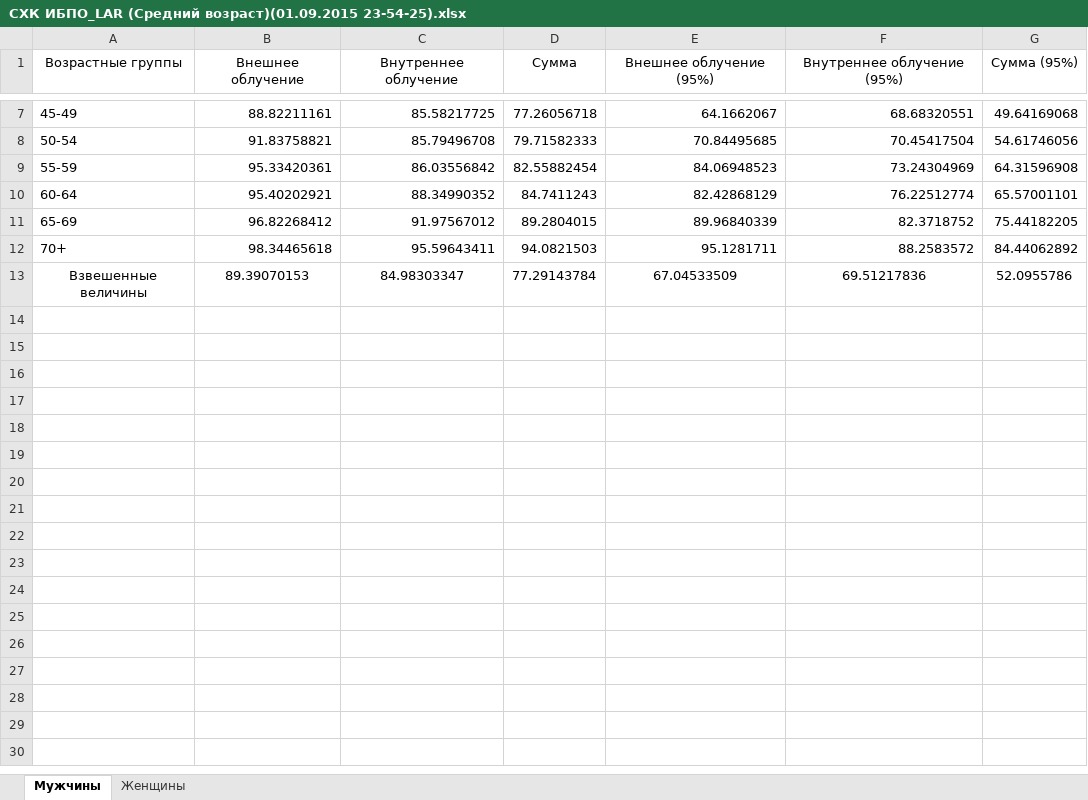
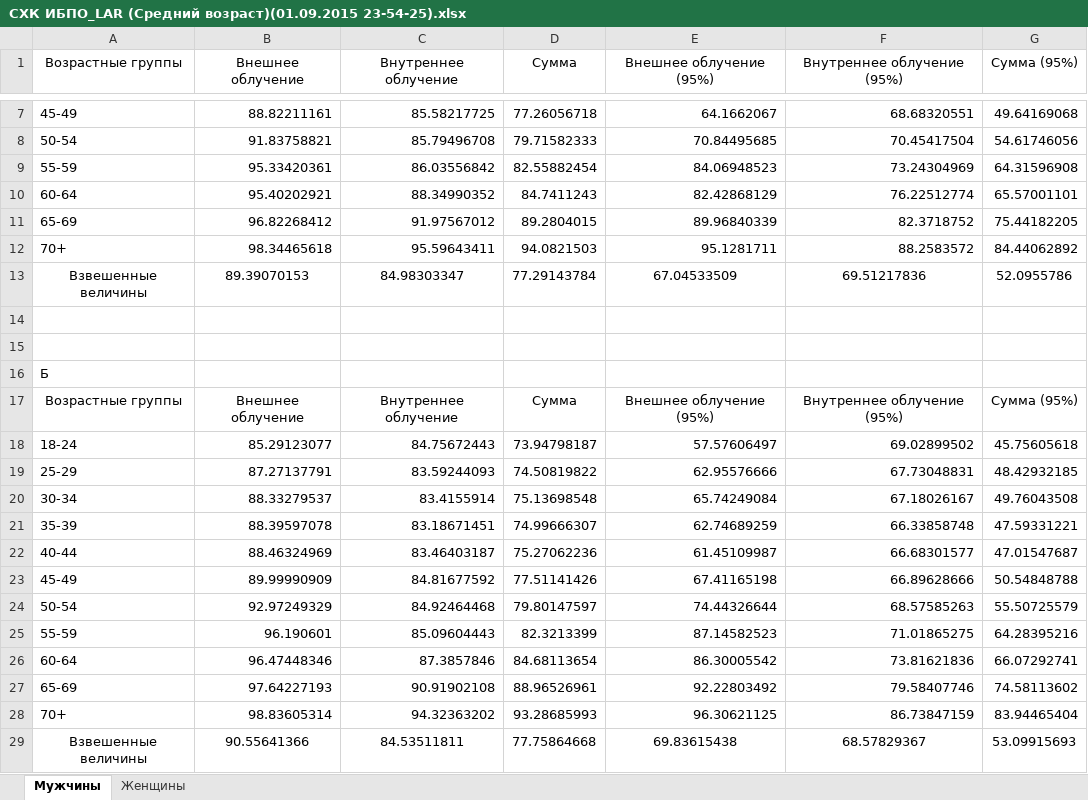
Before and after one commit to etovamneeto/TVEL_Project, an Excel workbook: TVELtest/TVELtest/bin/Debug/Табличные выводы/ИБПО (Средний возраст)/СХК ИБПО_LAR (Средний возраст)(01.09.2015 23-54-25).xlsx, sheet Мужчины, drawn as a sheet; only a part is shown, gaps mark what is left out; values as stored, in another font and other column widths than the file's, no borders; the diff names each change by its address in the sheet, - before the commit and + after, or states it on an @@ line.

Commit message:
Собрал все ибпо по файлам

```diff
--- a/TVELtest/TVELtest/bin/Debug/Табличные выводы/ИБПО (Средний возраст)/СХК ИБПО_LAR (Средний возраст)(01.09.2015 23-54-25).xlsx (sheet Мужчины)
+++ b/TVELtest/TVELtest/bin/Debug/Табличные выводы/ИБПО (Средний возраст)/СХК ИБПО_LAR (Средний возраст)(01.09.2015 23-54-25).xlsx (sheet Мужчины)
+row 14: (empty)
+row 15: (empty)
+row 16: Б
+row 17: Возрастные группы | Внешнее облучение | Внутреннее облучение | Сумма | Внешнее облучение (95%) | Внутреннее облучение (95%) | Сумма (95%)
+row 18: 18-24 | 85.29123077 | 84.75672443 | 73.94798187 | 57.57606497 | 69.02899502 | 45.75605618
+row 19: 25-29 | 87.27137791 | 83.59244093 | 74.50819822 | 62.95576666 | 67.73048831 | 48.42932185
+row 20: 30-34 | 88.33279537 | 83.4155914 | 75.13698548 | 65.74249084 | 67.18026167 | 49.76043508
+row 21: 35-39 | 88.39597078 | 83.18671451 | 74.99666307 | 62.74689259 | 66.33858748 | 47.59331221
+row 22: 40-44 | 88.46324969 | 83.46403187 | 75.27062236 | 61.45109987 | 66.68301577 | 47.01547687
+row 23: 45-49 | 89.99990909 | 84.81677592 | 77.51141426 | 67.41165198 | 66.89628666 | 50.54848788
+row 24: 50-54 | 92.97249329 | 84.92464468 | 79.80147597 | 74.44326644 | 68.57585263 | 55.50725579
+row 25: 55-59 | 96.190601 | 85.09604443 | 82.3213399 | 87.14582523 | 71.01865275 | 64.28395216
+row 26: 60-64 | 96.47448346 | 87.3857846 | 84.68113654 | 86.30005542 | 73.81621836 | 66.07292741
+row 27: 65-69 | 97.64227193 | 90.91902108 | 88.96526961 | 92.22803492 | 79.58407746 | 74.58113602
+row 28: 70+ | 98.83605314 | 94.32363202 | 93.28685993 | 96.30621125 | 86.73847159 | 83.94465404
+row 29: Взвешенные величины | 90.55641366 | 84.53511811 | 77.75864668 | 69.83615438 | 68.57829367 | 53.09915693
```
Also changed, not shown: sheet Женщины, TVELtest/TVELtest/bin/Debug/Табличные выводы/ИБПО (Средний возраст)/АЭХК ИБПО_LAR (Средний возраст)(01.09.2015 23-55-30).xlsx, TVELtest/TVELtest/bin/Debug/Табличные выводы/ИБПО (Средний возраст)/ВСЕ ПРЕДПРИЯТИЯ ИБПО_LAR (Средний возраст)(02.09.2015 0-02-18).xlsx, 9 other files.
